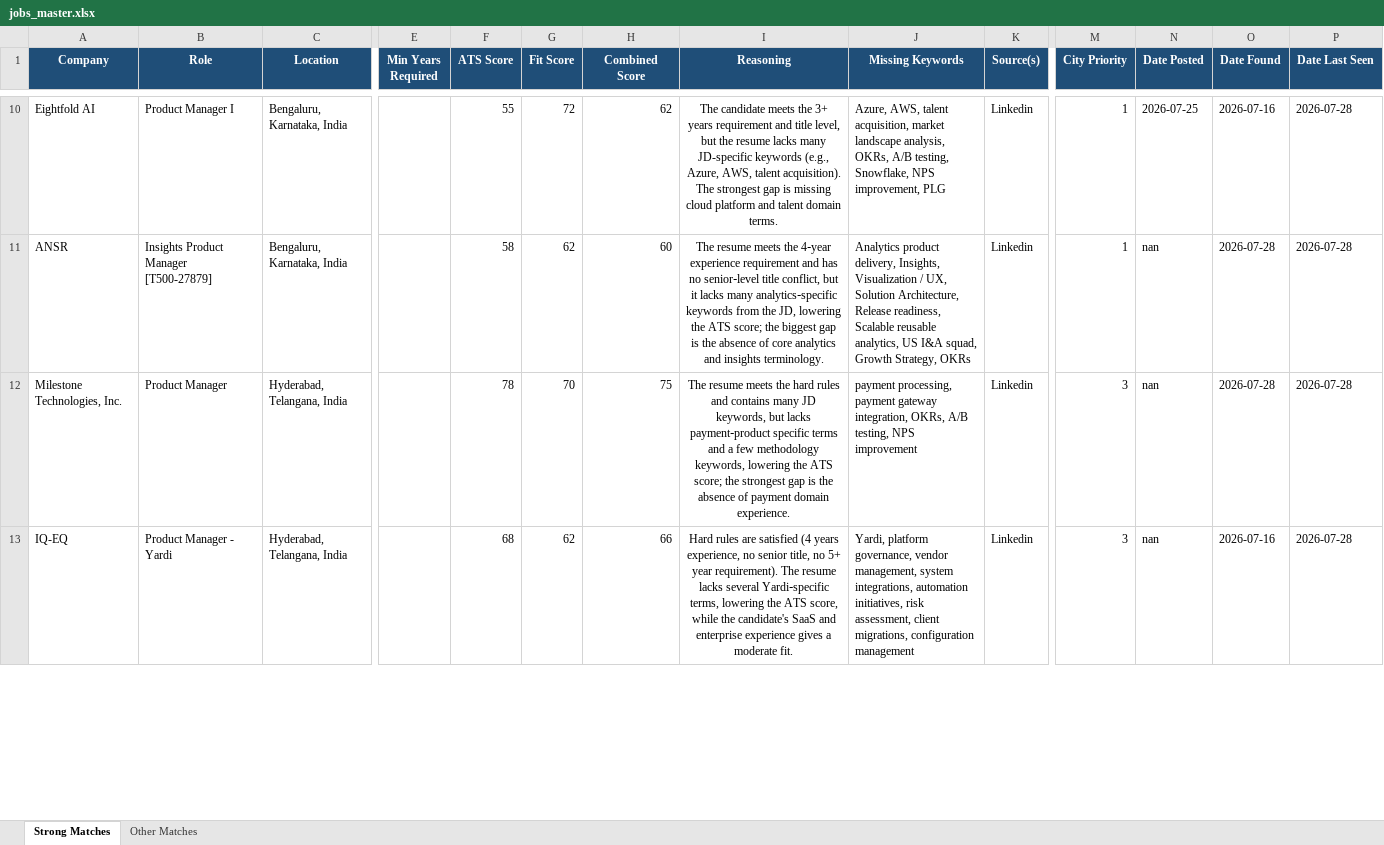
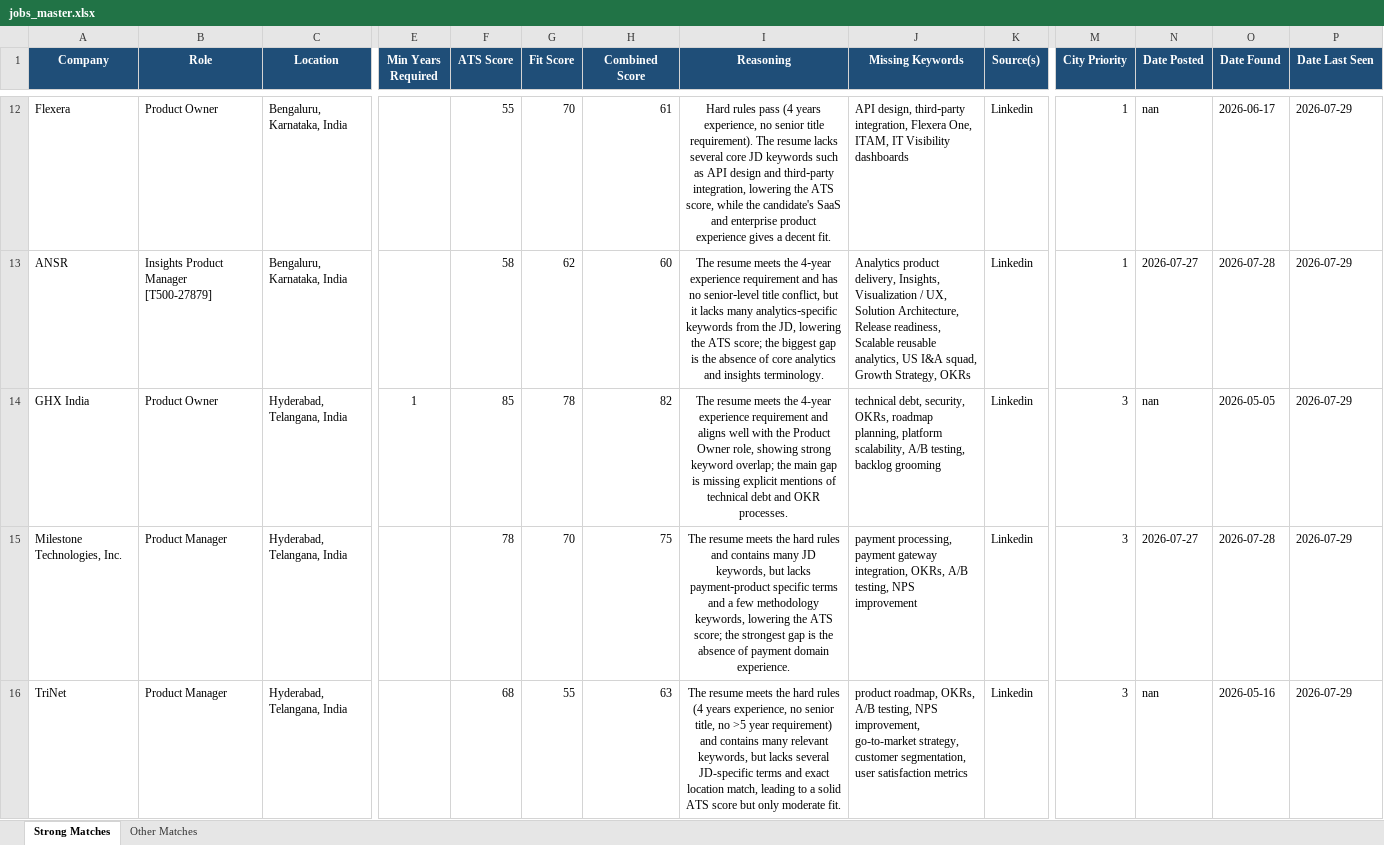
Before and after one commit to anirbanp19/Job-Tracker, an Excel workbook: output/jobs_master.xlsx, sheet Strong Matches, drawn as a sheet; only a part is shown, gaps mark what is left out; values as stored, in another font and other column widths than the file's, no borders; addresses are those after the commit; rows hold the shown columns only; the diff covers the shown part only; the diff names each change by its address in the sheet, - before the commit and + after, or states it on an @@ line.

```diff
--- a/output/jobs_master.xlsx (sheet Strong Matches)
+++ b/output/jobs_master.xlsx (sheet Strong Matches)
-A12 (Company): Eightfold AI
+A12 (Company): Flexera
-B12 (Role): Product Manager I
+B12 (Role): Product Owner
-G12 (Fit Score): 72
+G12 (Fit Score): 70
-H12 (Combined Score): 62
+H12 (Combined Score): 61
-I12 (Reasoning): The candidate meets the 3+ years requirement and title level, but the resume lacks many JD-specific keywords (e.g., Azure, AWS, talent acquisition). The strongest gap is missing cloud platform and talent domain terms.
+I12 (Reasoning): Hard rules pass (4 years experience, no senior title requirement). The resume lacks several core JD keywords such as API design and third‑party integration, lowering the ATS score, while the candidate's SaaS and enterprise product experience gives a decent fit.
-J12 (Missing Keywords): Azure, AWS, talent acquisition, market landscape analysis, OKRs, A/B testing, Snowflake, NPS improvement, PLG
+J12 (Missing Keywords): API design, third‑party integration, Flexera One, ITAM, IT Visibility dashboards
-N12 (Date Posted): 2026-07-25
+N12 (Date Posted): nan
-O12 (Date Found): 2026-07-16
+O12 (Date Found): 2026-06-17
-P12:P13 (Date Last Seen): 2026-07-28
+P12:P13 (Date Last Seen): 2026-07-29
-N13 (Date Posted): nan
+N13 (Date Posted): 2026-07-27
+row 14: GHX India | Product Owner | Hyderabad, Telangana, India | 1 | 85 | 78 | 82 | The resume meets the 4-year experience requirement and aligns well with the Product Owner role, showing strong keyword overlap; the main gap is missing explicit mentions of technical debt and OKR processes. | technical debt, security, OKRs, roadmap planning, platform scalability, A/B testing, backlog grooming | Linkedin | 3 | nan | 2026-05-05 | 2026-07-29
-N15 (Date Posted): nan
+N15 (Date Posted): 2026-07-27
-P15:P16 (Date Last Seen): 2026-07-28
+P15:P16 (Date Last Seen): 2026-07-29
-A16 (Company): IQ-EQ
+A16 (Company): TriNet
-B16 (Role): Product Manager - Yardi
+B16 (Role): Product Manager
-G16 (Fit Score): 62
+G16 (Fit Score): 55
-H16 (Combined Score): 66
+H16 (Combined Score): 63
-I16 (Reasoning): Hard rules are satisfied (4 years experience, no senior title, no 5+ year requirement). The resume lacks several Yardi‑specific terms, lowering the ATS score, while the candidate's SaaS and enterprise experience gives a moderate fit.
+I16 (Reasoning): The resume meets the hard rules (4 years experience, no senior title, no >5 year requirement) and contains many relevant keywords, but lacks several JD-specific terms and exact location match, leading to a solid ATS score but only moderate fit.
-J16 (Missing Keywords): Yardi, platform governance, vendor management, system integrations, automation initiatives, risk assessment, client migrations, configuration management
+J16 (Missing Keywords): product roadmap, OKRs, A/B testing, NPS improvement, go-to-market strategy, customer segmentation, user satisfaction metrics
-O16 (Date Found): 2026-07-16
+O16 (Date Found): 2026-05-16
```
Also changed, not shown: 4 added rows, 2 removed rows and 43 edited cells elsewhere in this sheet, sheet Other Matches, 1 other file.
